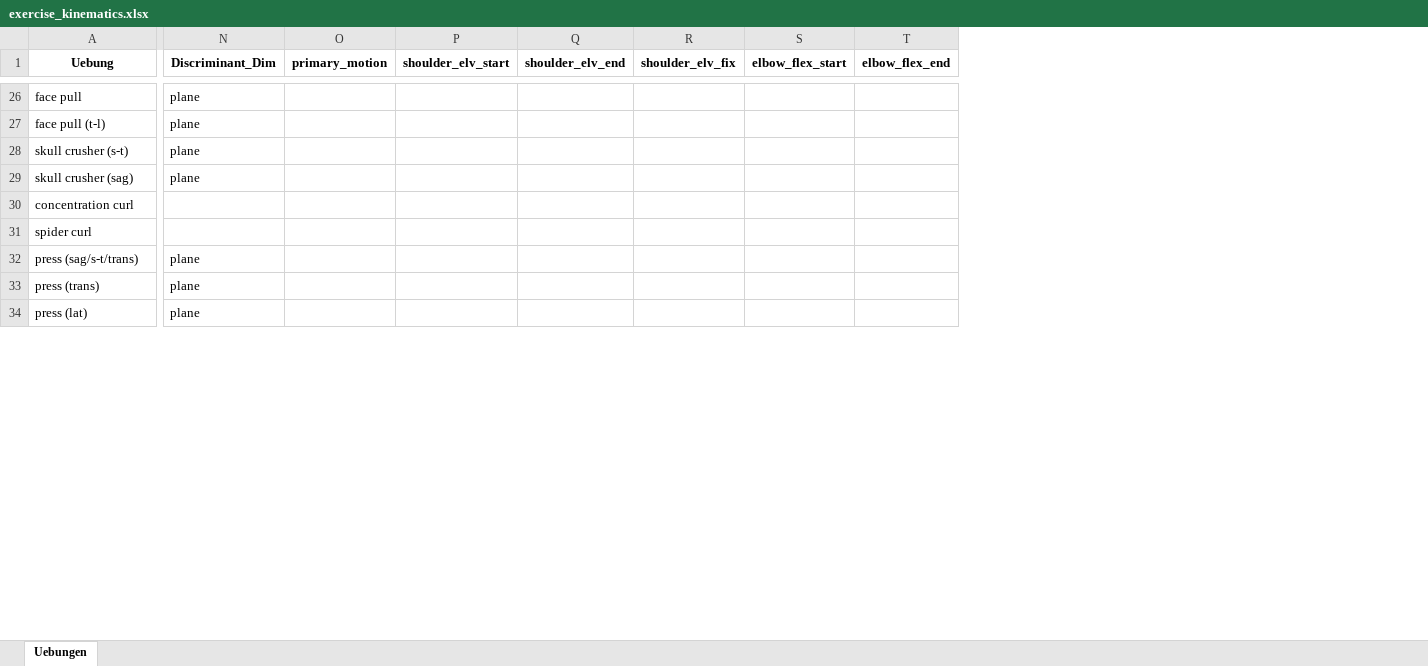
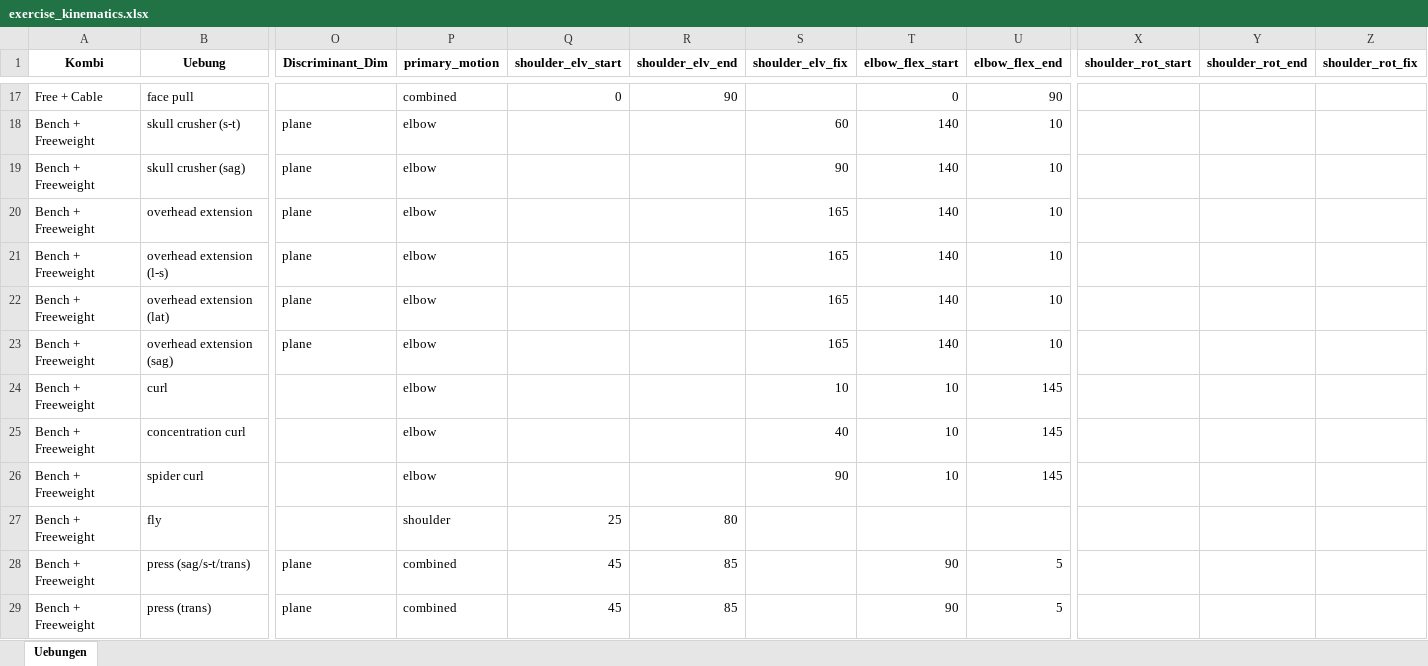
Before and after one commit to lonelybatman/GYM_APP, an Excel workbook: biomechanics/execution/exercise_kinematics.xlsx, sheet Uebungen, drawn as a sheet; only a part is shown, gaps mark what is left out; values as stored, in another font and other column widths than the file's, no borders; removed rows and columns are numbered as before the commit, all else as after; rows hold the shown columns only; the diff covers the shown part only; the diff names each change by its address in the sheet, - before the commit and + after, or states it on an @@ line.

```diff
--- a/biomechanics/execution/exercise_kinematics.xlsx (sheet Uebungen)
+++ b/biomechanics/execution/exercise_kinematics.xlsx (sheet Uebungen)
+column A (Kombi), rows 17-19: Free + Cable | Bench + Freeweight | Bench + Freeweight; rows 25-26: Bench + Freeweight | Bench + Freeweight; rows 28-29: Bench + Freeweight | Bench + Freeweight
+column X (shoulder_rot_start), empty
+column Y (shoulder_rot_end), empty
+column Z (shoulder_rot_fix), empty
-O17 (Discriminant_Dim): plane
+O17 (Discriminant_Dim): (empty)
-P17 (primary_motion): (empty)
+P17 (primary_motion): combined
-Q17 (shoulder_elv_start): (empty)
+Q17 (shoulder_elv_start): 0
-R17 (shoulder_elv_end): (empty)
+R17 (shoulder_elv_end): 90
-T17 (elbow_flex_start): (empty)
+T17 (elbow_flex_start): 0
-U17 (elbow_flex_end): (empty)
+U17 (elbow_flex_end): 90
-row 27: face pull (t-l) | plane
-P18:P19 (primary_motion): (empty)
+P18:P19 (primary_motion): elbow
-S18 (shoulder_elv_fix): (empty)
+S18 (shoulder_elv_fix): 60
-T18:T19 (elbow_flex_start): (empty)
+T18:T19 (elbow_flex_start): 140
-U18:U19 (elbow_flex_end): (empty)
+U18:U19 (elbow_flex_end): 10
-S19 (shoulder_elv_fix): (empty)
+S19 (shoulder_elv_fix): 90
+row 20: Bench + Freeweight | overhead extension | plane | elbow |  |  | 165 | 140 | 10
+row 21: Bench + Freeweight | overhead extension (l-s) | plane | elbow |  |  | 165 | 140 | 10
+row 22: Bench + Freeweight | overhead extension (lat) | plane | elbow |  |  | 165 | 140 | 10
+row 23: Bench + Freeweight | overhead extension (sag) | plane | elbow |  |  | 165 | 140 | 10
+row 24: Bench + Freeweight | curl |  | elbow |  |  | 10 | 10 | 145
-P25:P26 (primary_motion): (empty)
+P25:P26 (primary_motion): elbow
-S25 (shoulder_elv_fix): (empty)
+S25 (shoulder_elv_fix): 40
-T25:T26 (elbow_flex_start): (empty)
+T25:T26 (elbow_flex_start): 10
-U25:U26 (elbow_flex_end): (empty)
+U25:U26 (elbow_flex_end): 145
-S26 (shoulder_elv_fix): (empty)
+S26 (shoulder_elv_fix): 90
+row 27: Bench + Freeweight | fly |  | shoulder | 25 | 80
-P28:P29 (primary_motion): (empty)
+P28:P29 (primary_motion): combined
-Q28:Q29 (shoulder_elv_start): (empty)
+Q28:Q29 (shoulder_elv_start): 45
-R28:R29 (shoulder_elv_end): (empty)
+R28:R29 (shoulder_elv_end): 85
-T28:T29 (elbow_flex_start): (empty)
+T28:T29 (elbow_flex_start): 90
-U28:U29 (elbow_flex_end): (empty)
+U28:U29 (elbow_flex_end): 5
-row 34: press (lat) | plane
```
Also changed, not shown: 41 added rows, 15 removed rows and 139 edited cells elsewhere in this sheet, data/exercise1.xlsx, 11 other files.
